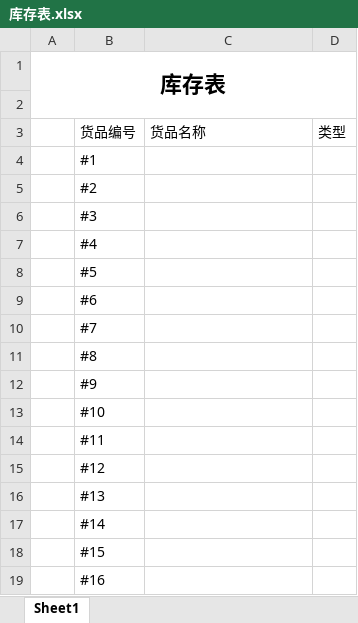
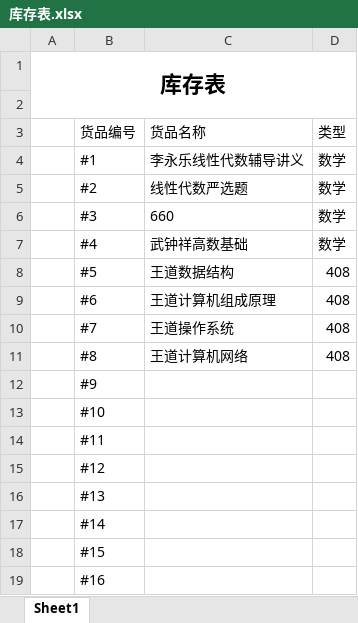
Before and after one commit to TonyTown6033/why-so-serious, an Excel workbook: 库存表.xlsx, sheet Sheet1, drawn as a sheet; values as stored, in another font and other column widths than the file's, no borders; the diff names each change by its address in the sheet, - before the commit and + after, or states it on an @@ line.

```diff
--- a/库存表.xlsx (sheet Sheet1)
+++ b/库存表.xlsx (sheet Sheet1)
-C4: (empty)
+C4: 李永乐线性代数辅导讲义
-D4:D7: (empty)
+D4:D7: 数学
-C5: (empty)
+C5: 线性代数严选题
-C6: (empty)
+C6: 660
-C7: (empty)
+C7: 武钟祥高数基础
-C8: (empty)
+C8: 王道数据结构
-D8:D11: (empty)
+D8:D11: 408
-C9: (empty)
+C9: 王道计算机组成原理
-C10: (empty)
+C10: 王道操作系统
-C11: (empty)
+C11: 王道计算机网络
```
Also changed, not shown: 采购表.xlsx, 1 other file.
